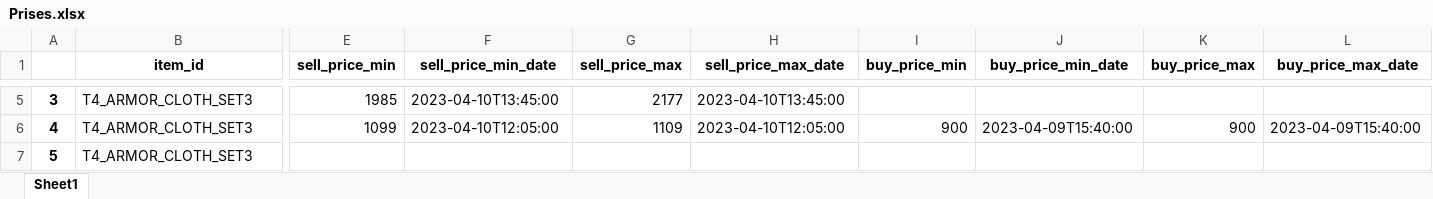
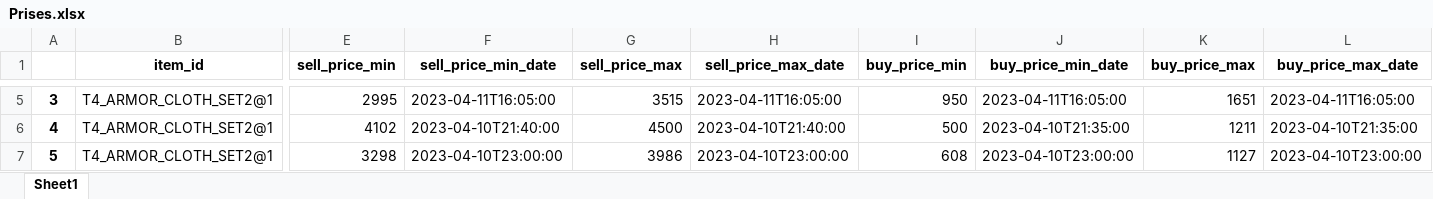
Before and after one commit to 1DenLy/Albion_Progect, an Excel workbook: Prises.xlsx, sheet Sheet1, drawn as a sheet; only a part is shown, gaps mark what is left out; values as stored, in another font and other column widths than the file's, no borders; the diff covers the shown part only; the diff names each change by its address in the sheet, - before the commit and + after, or states it on an @@ line.

```diff
--- a/Prises.xlsx (sheet Sheet1)
+++ b/Prises.xlsx (sheet Sheet1)
-B5:B7 (item_id): T4_ARMOR_CLOTH_SET3
+B5:B7 (item_id): T4_ARMOR_CLOTH_SET2@1
-E5 (sell_price_min): 1985
+E5 (sell_price_min): 2995
-F5 (sell_price_min_date): 2023-04-10T13:45:00
+F5 (sell_price_min_date): 2023-04-11T16:05:00
-G5 (sell_price_max): 2177
+G5 (sell_price_max): 3515
-H5 (sell_price_max_date): 2023-04-10T13:45:00
+H5 (sell_price_max_date): 2023-04-11T16:05:00
-I5 (buy_price_min): (empty)
+I5 (buy_price_min): 950
-J5 (buy_price_min_date): (empty)
+J5 (buy_price_min_date): 2023-04-11T16:05:00
-K5 (buy_price_max): (empty)
+K5 (buy_price_max): 1651
-L5 (buy_price_max_date): (empty)
+L5 (buy_price_max_date): 2023-04-11T16:05:00
-E6 (sell_price_min): 1099
+E6 (sell_price_min): 4102
-F6 (sell_price_min_date): 2023-04-10T12:05:00
+F6 (sell_price_min_date): 2023-04-10T21:40:00
-G6 (sell_price_max): 1109
+G6 (sell_price_max): 4500
-H6 (sell_price_max_date): 2023-04-10T12:05:00
+H6 (sell_price_max_date): 2023-04-10T21:40:00
-I6 (buy_price_min): 900
+I6 (buy_price_min): 500
-J6 (buy_price_min_date): 2023-04-09T15:40:00
+J6 (buy_price_min_date): 2023-04-10T21:35:00
-K6 (buy_price_max): 900
+K6 (buy_price_max): 1211
-L6 (buy_price_max_date): 2023-04-09T15:40:00
+L6 (buy_price_max_date): 2023-04-10T21:35:00
-E7 (sell_price_min): (empty)
+E7 (sell_price_min): 3298
-F7 (sell_price_min_date): (empty)
+F7 (sell_price_min_date): 2023-04-10T23:00:00
-G7 (sell_price_max): (empty)
+G7 (sell_price_max): 3986
-H7 (sell_price_max_date): (empty)
+H7 (sell_price_max_date): 2023-04-10T23:00:00
-I7 (buy_price_min): (empty)
+I7 (buy_price_min): 608
-J7 (buy_price_min_date): (empty)
+J7 (buy_price_min_date): 2023-04-10T23:00:00
-K7 (buy_price_max): (empty)
+K7 (buy_price_max): 1127
-L7 (buy_price_max_date): (empty)
+L7 (buy_price_max_date): 2023-04-10T23:00:00
```
Also changed, not shown: 87 edited cells elsewhere in this sheet, 4 other files.
